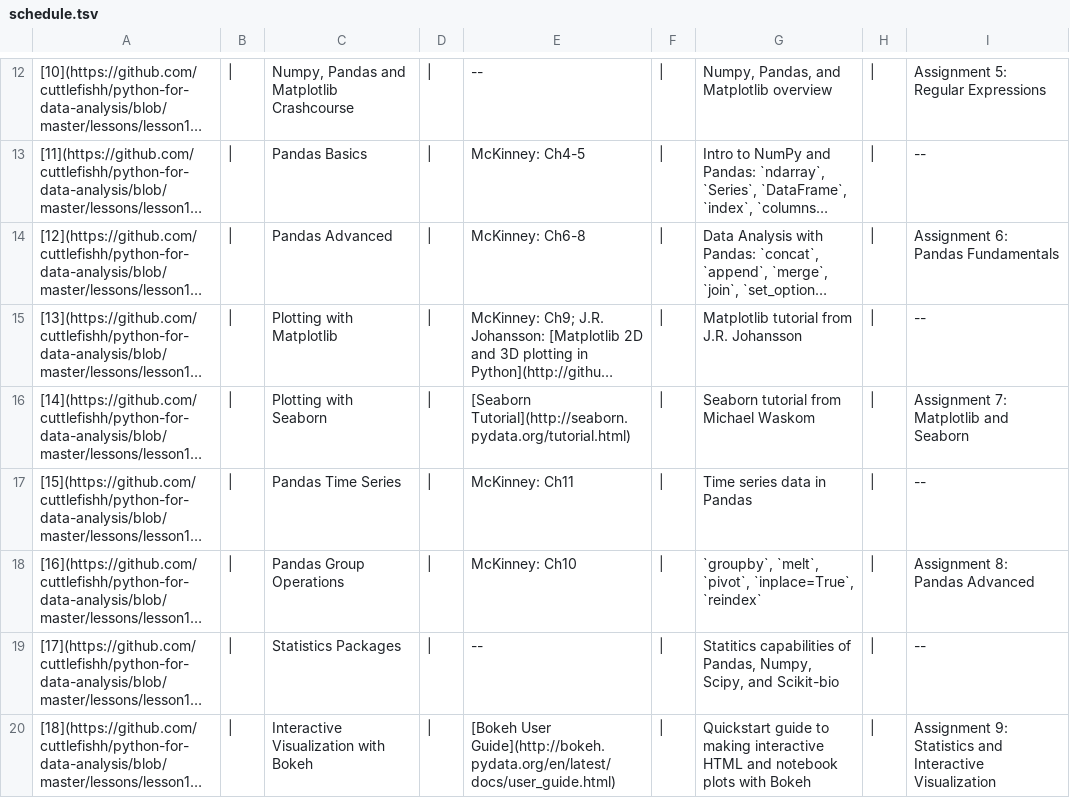
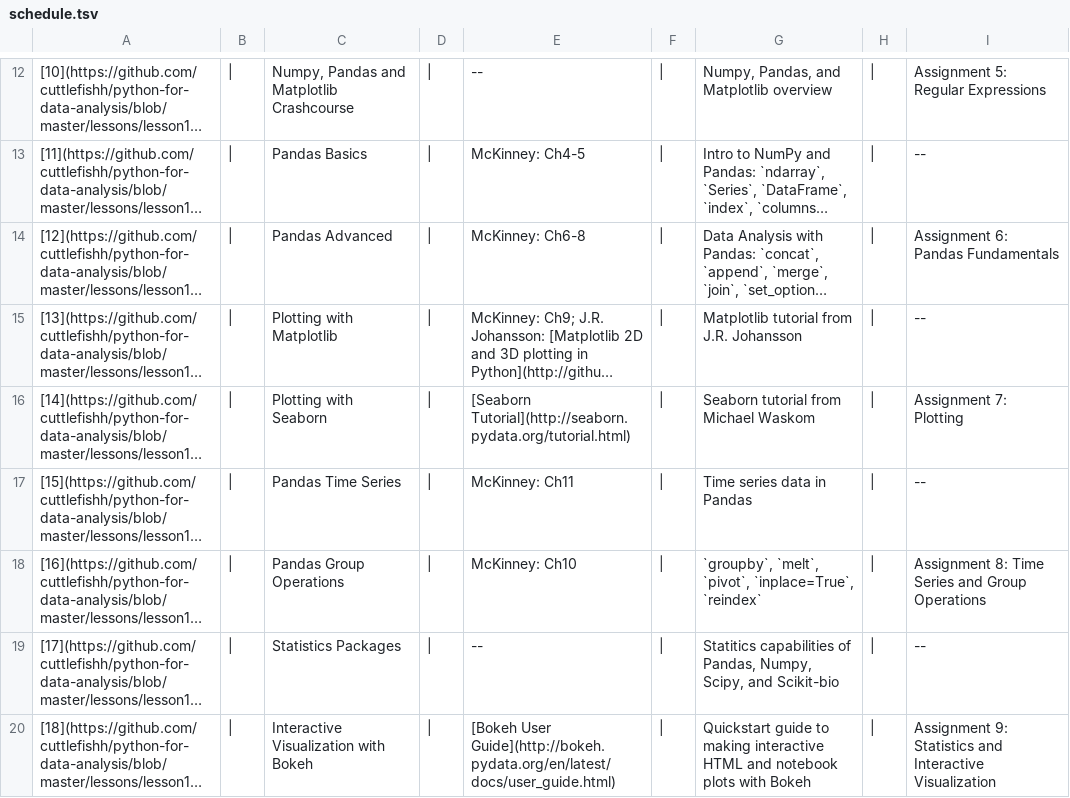
Before and after one commit to cuttlefishh/python-for-data-analysis, a TSV file: schedule.tsv, drawn as a sheet; only a part is shown, gaps mark what is left out; long unchanged cells end in …; the diff names each change by its address in the sheet, - before the commit and + after, or states it on an @@ line.

```diff
--- a/schedule.tsv
+++ b/schedule.tsv
-I16: Assignment 7: Matplotlib and Seaborn
+I16: Assignment 7: Plotting
-I18: Assignment 8: Pandas Advanced
+I18: Assignment 8: Time Series and Group Operations
```
Also changed, not shown: 7 other files.
